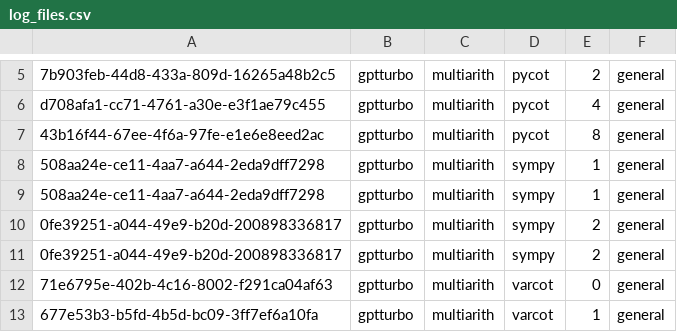
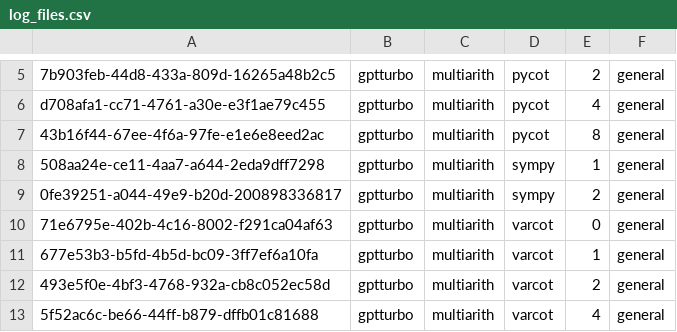
Before and after one commit to Hiroki39/CSCI-GA-2590-Final-Project, a CSV file: log_files.csv, drawn as a sheet; only a part is shown, gaps mark what is left out; the shorter side is filled out with more unchanged rows.

```diff
--- a/log_files.csv
+++ b/log_files.csv
@@ -8,4 +8,2 @@ d708afa1-cc71-4761-a30e-e3f1ae79c455,gptturbo,multiarith,pycot,4,general
 508aa24e-ce11-4aa7-a644-2eda9dff7298,gptturbo,multiarith,sympy,1,general
-508aa24e-ce11-4aa7-a644-2eda9dff7298,gptturbo,multiarith,sympy,1,general
-0fe39251-a044-49e9-b20d-200898336817,gptturbo,multiarith,sympy,2,general
 0fe39251-a044-49e9-b20d-200898336817,gptturbo,multiarith,sympy,2,general
```
Also changed, not shown: log_files_backup.csv, 8 other files.
